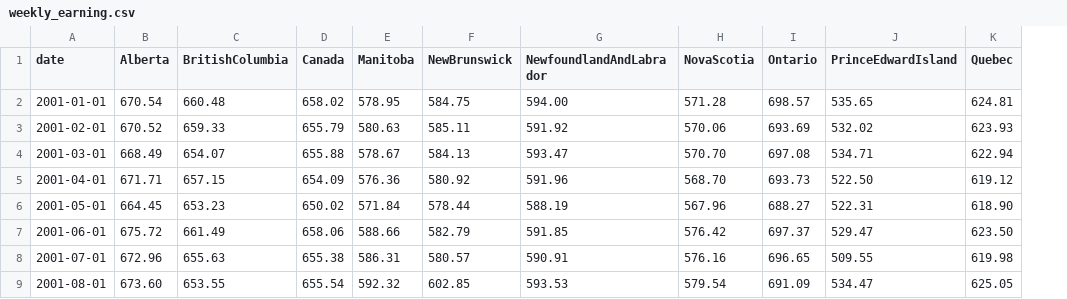
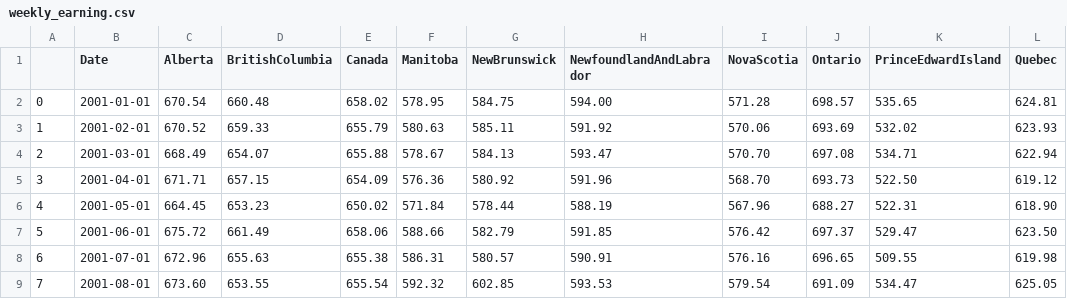
Before and after one commit to thonglamhai/data-visualization-dashboard, a CSV file: data/weekly_earning.csv, drawn as a sheet; only a part is shown; addresses are those after the commit; the diff names each change by its address in the sheet, - before the commit and + after, or states it on an @@ line.

Commit message:
update data visualisation file

```diff
--- a/data/weekly_earning.csv
+++ b/data/weekly_earning.csv
+column A, rows 2-9: 0 | 1 | 2 | 3 | 4 | 5 | 6 | 7
-B1: date
+B1: Date
```
Also changed, not shown: 1 other file.
